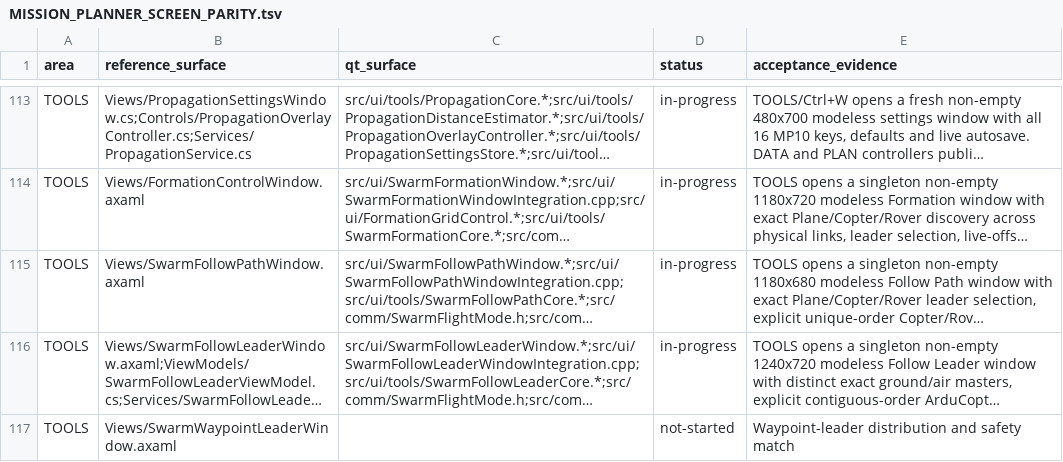
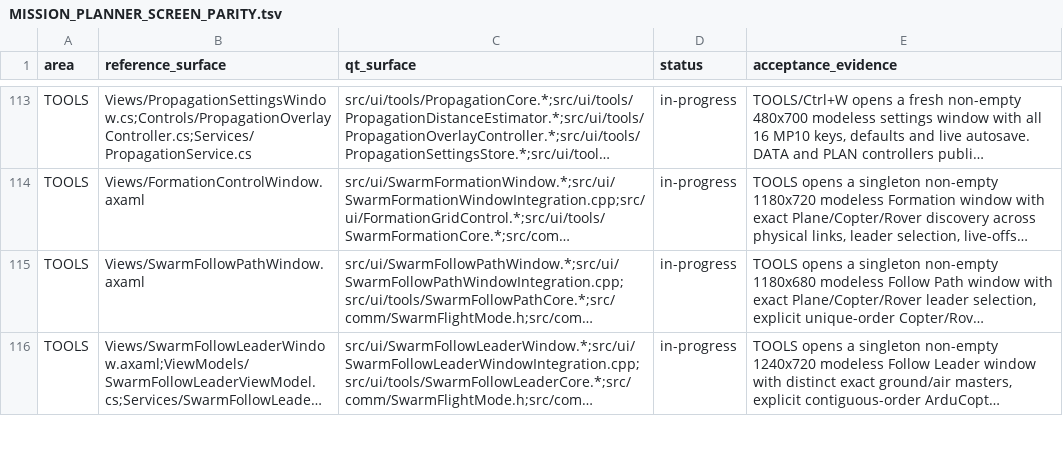
Before and after one commit to Rouniy/apm_planner, a TSV file: docs/porting/MISSION_PLANNER_SCREEN_PARITY.tsv, drawn as a sheet; only a part is shown, gaps mark what is left out; long unchanged cells end in …; removed rows and columns are numbered as before the commit, all else as after; the diff covers the shown part only; the diff names each change by its address in the sheet, - before the commit and + after, or states it on an @@ line.

```diff
--- a/docs/porting/MISSION_PLANNER_SCREEN_PARITY.tsv
+++ b/docs/porting/MISSION_PLANNER_SCREEN_PARITY.tsv
-row 117: TOOLS | Views/SwarmWaypointLeaderWindow.axaml |  | not-started | Waypoint-leader distribution and safety match
```
Also changed, not shown: 1 added row elsewhere in this file, docs/porting/PORTING_DEVIATIONS.tsv, 22 other files.
